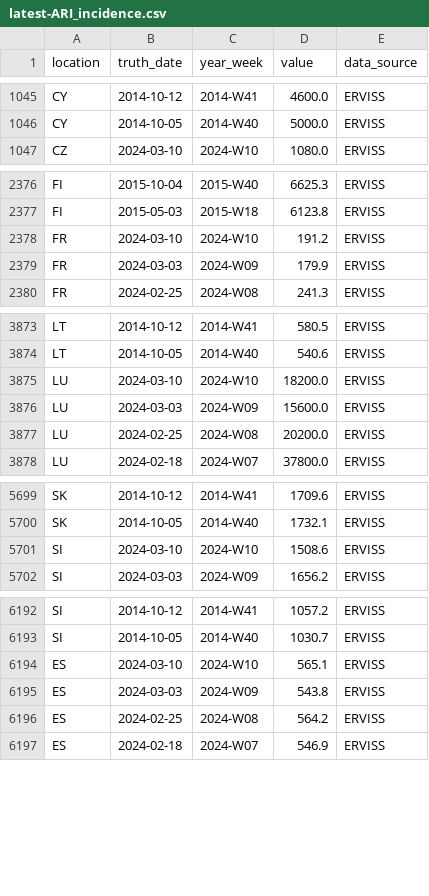
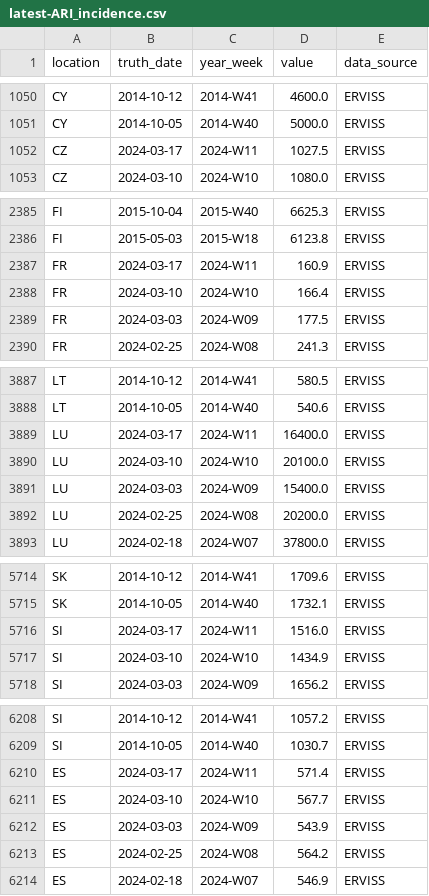
Before and after one commit to european-modelling-hubs/ari-forecast-hub, a CSV file: target-data/latest-ARI_incidence.csv, drawn as a sheet; only a part is shown, gaps mark what is left out; the diff covers the shown part only.

```diff
--- a/target-data/latest-ARI_incidence.csv
+++ b/target-data/latest-ARI_incidence.csv
@@ -1046,2 +1051,3 @@ CY,2014-10-12,2014-W41,4600.0,ERVISS
 CY,2014-10-05,2014-W40,5000.0,ERVISS
+CZ,2024-03-17,2024-W11,1027.5,ERVISS
 CZ,2024-03-10,2024-W10,1080.0,ERVISS
@@ -2377,4 +2386,5 @@ FI,2015-10-04,2015-W40,6625.3,ERVISS
 FI,2015-05-03,2015-W18,6123.8,ERVISS
-FR,2024-03-10,2024-W10,191.2,ERVISS
-FR,2024-03-03,2024-W09,179.9,ERVISS
+FR,2024-03-17,2024-W11,160.9,ERVISS
+FR,2024-03-10,2024-W10,166.4,ERVISS
+FR,2024-03-03,2024-W09,177.5,ERVISS
 FR,2024-02-25,2024-W08,241.3,ERVISS
@@ -3874,4 +3888,5 @@ LT,2014-10-12,2014-W41,580.5,ERVISS
 LT,2014-10-05,2014-W40,540.6,ERVISS
-LU,2024-03-10,2024-W10,18200.0,ERVISS
-LU,2024-03-03,2024-W09,15600.0,ERVISS
+LU,2024-03-17,2024-W11,16400.0,ERVISS
+LU,2024-03-10,2024-W10,20100.0,ERVISS
+LU,2024-03-03,2024-W09,15400.0,ERVISS
 LU,2024-02-25,2024-W08,20200.0,ERVISS
@@ -5700,3 +5715,4 @@ SK,2014-10-12,2014-W41,1709.6,ERVISS
 SK,2014-10-05,2014-W40,1732.1,ERVISS
-SI,2024-03-10,2024-W10,1508.6,ERVISS
+SI,2024-03-17,2024-W11,1516.0,ERVISS
+SI,2024-03-10,2024-W10,1434.9,ERVISS
 SI,2024-03-03,2024-W09,1656.2,ERVISS
@@ -6193,4 +6209,5 @@ SI,2014-10-12,2014-W41,1057.2,ERVISS
 SI,2014-10-05,2014-W40,1030.7,ERVISS
-ES,2024-03-10,2024-W10,565.1,ERVISS
-ES,2024-03-03,2024-W09,543.8,ERVISS
+ES,2024-03-17,2024-W11,571.4,ERVISS
+ES,2024-03-10,2024-W10,567.7,ERVISS
+ES,2024-03-03,2024-W09,543.9,ERVISS
 ES,2024-02-25,2024-W08,564.2,ERVISS
```
Also changed, not shown: 16 added rows and 7 edited cells elsewhere in this file.
